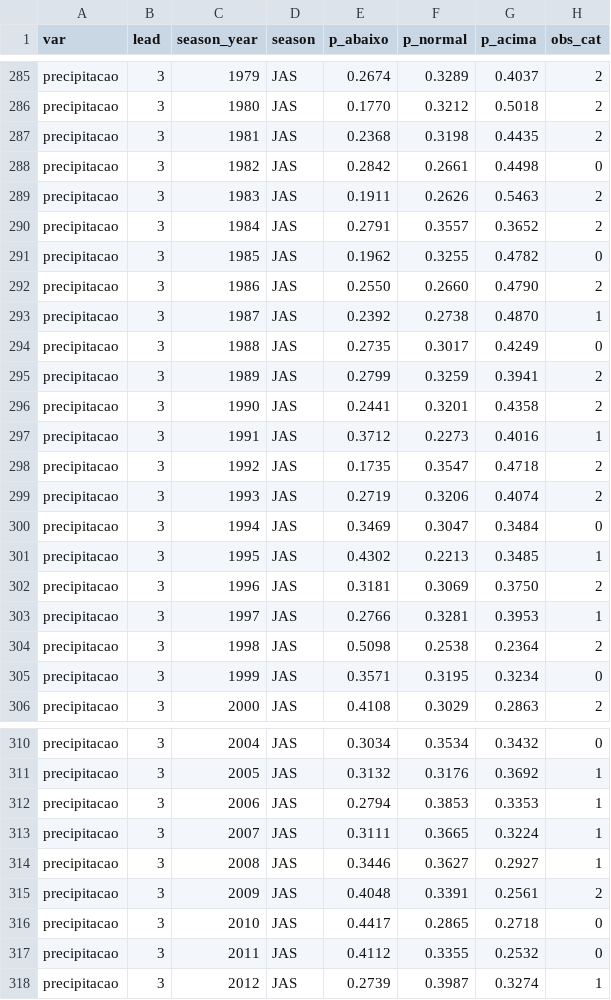
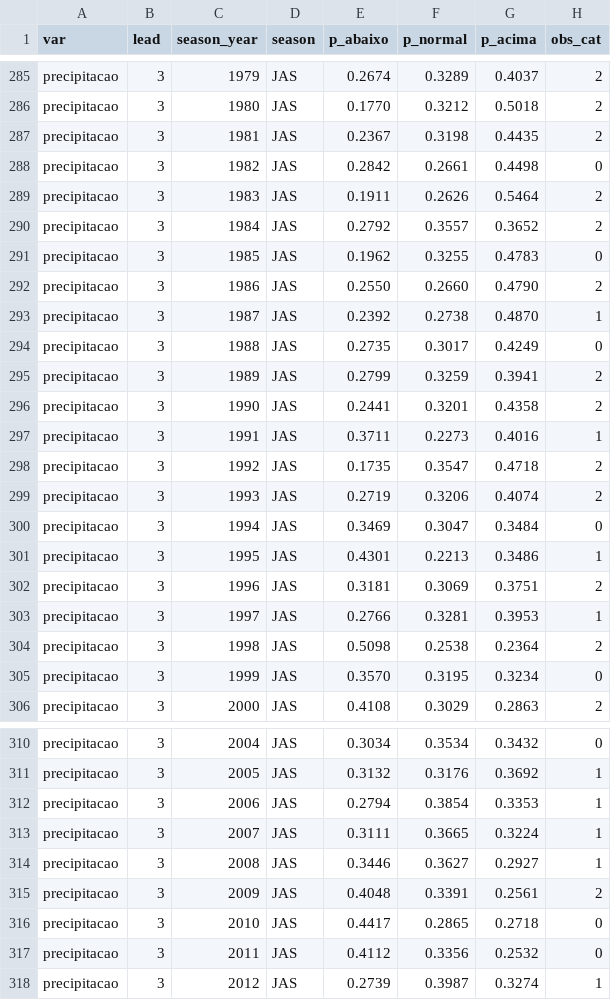
Before and after one commit to agamemnon140/clima-sp, a CSV file: data/processed/hindcast.csv, drawn as a sheet; only a part is shown, gaps mark what is left out; the diff covers the shown part only.

```diff
--- a/data/processed/hindcast.csv
+++ b/data/processed/hindcast.csv
@@ -286,7 +286,7 @@ precipitacao,3,1979,JAS,0.2674,0.3289,0.4037,2
 precipitacao,3,1980,JAS,0.1770,0.3212,0.5018,2
-precipitacao,3,1981,JAS,0.2368,0.3198,0.4435,2
+precipitacao,3,1981,JAS,0.2367,0.3198,0.4435,2
 precipitacao,3,1982,JAS,0.2842,0.2661,0.4498,0
-precipitacao,3,1983,JAS,0.1911,0.2626,0.5463,2
-precipitacao,3,1984,JAS,0.2791,0.3557,0.3652,2
-precipitacao,3,1985,JAS,0.1962,0.3255,0.4782,0
+precipitacao,3,1983,JAS,0.1911,0.2626,0.5464,2
+precipitacao,3,1984,JAS,0.2792,0.3557,0.3652,2
+precipitacao,3,1985,JAS,0.1962,0.3255,0.4783,0
 precipitacao,3,1986,JAS,0.2550,0.2660,0.4790,2
@@ -296,3 +296,3 @@ precipitacao,3,1989,JAS,0.2799,0.3259,0.3941,2
 precipitacao,3,1990,JAS,0.2441,0.3201,0.4358,2
-precipitacao,3,1991,JAS,0.3712,0.2273,0.4016,1
+precipitacao,3,1991,JAS,0.3711,0.2273,0.4016,1
 precipitacao,3,1992,JAS,0.1735,0.3547,0.4718,2
@@ -300,7 +300,7 @@ precipitacao,3,1993,JAS,0.2719,0.3206,0.4074,2
 precipitacao,3,1994,JAS,0.3469,0.3047,0.3484,0
-precipitacao,3,1995,JAS,0.4302,0.2213,0.3485,1
-precipitacao,3,1996,JAS,0.3181,0.3069,0.3750,2
+precipitacao,3,1995,JAS,0.4301,0.2213,0.3486,1
+precipitacao,3,1996,JAS,0.3181,0.3069,0.3751,2
 precipitacao,3,1997,JAS,0.2766,0.3281,0.3953,1
 precipitacao,3,1998,JAS,0.5098,0.2538,0.2364,2
-precipitacao,3,1999,JAS,0.3571,0.3195,0.3234,0
+precipitacao,3,1999,JAS,0.3570,0.3195,0.3234,0
 precipitacao,3,2000,JAS,0.4108,0.3029,0.2863,2
@@ -311,3 +311,3 @@ precipitacao,3,2004,JAS,0.3034,0.3534,0.3432,0
 precipitacao,3,2005,JAS,0.3132,0.3176,0.3692,1
-precipitacao,3,2006,JAS,0.2794,0.3853,0.3353,1
+precipitacao,3,2006,JAS,0.2794,0.3854,0.3353,1
 precipitacao,3,2007,JAS,0.3111,0.3665,0.3224,1
@@ -316,3 +316,3 @@ precipitacao,3,2009,JAS,0.4048,0.3391,0.2561,2
 precipitacao,3,2010,JAS,0.4417,0.2865,0.2718,0
-precipitacao,3,2011,JAS,0.4112,0.3355,0.2532,0
+precipitacao,3,2011,JAS,0.4112,0.3356,0.2532,0
 precipitacao,3,2012,JAS,0.2739,0.3987,0.3274,1
```
Also changed, not shown: 3 edited cells elsewhere in this file, data/processed/dataset.csv, data/raw/alvo_mensal.csv, 5 other files.
